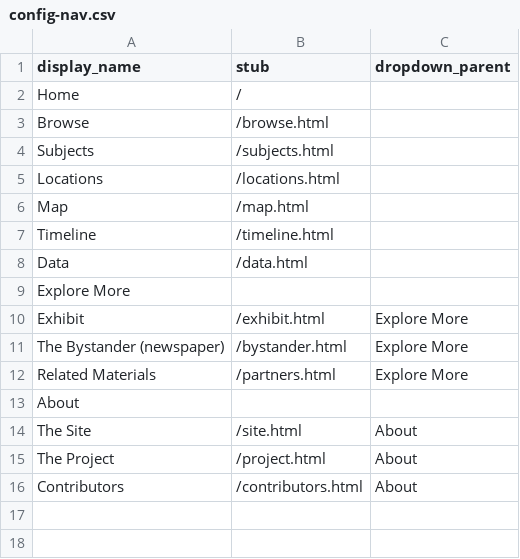
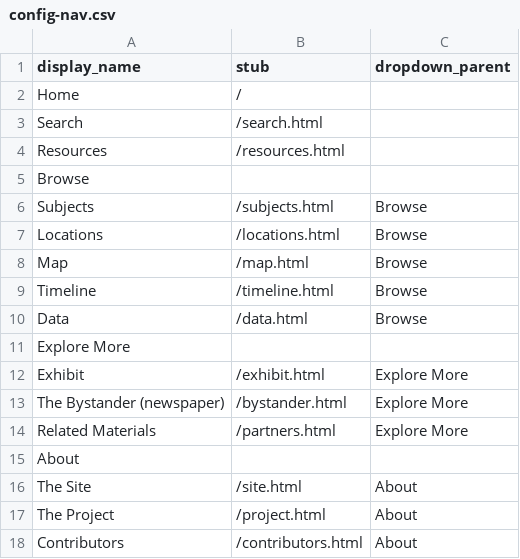
Before and after one commit to clir-abvi-portal/clir-abvi-portal, a CSV file: _data/config-nav.csv, drawn as a sheet.

Commit message:
search not working now

```diff
--- a/_data/config-nav.csv
+++ b/_data/config-nav.csv
@@ -2,8 +2,10 @@ display_name,stub,dropdown_parent
 Home,/,
-Browse,/browse.html,
-Subjects,/subjects.html,
-Locations,/locations.html,
-Map,/map.html,
-Timeline,/timeline.html,
-Data,/data.html,
+Search,/search.html
+Resources,/resources.html,
+Browse,
+Subjects,/subjects.html,Browse
+Locations,/locations.html,Browse
+Map,/map.html,Browse
+Timeline,/timeline.html,Browse
+Data,/data.html,Browse
 Explore More,,
```
